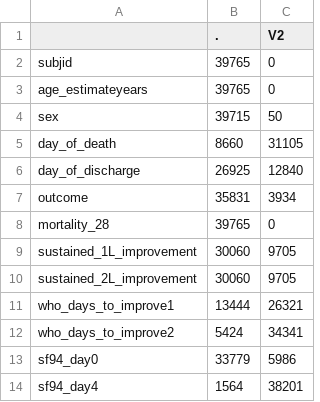
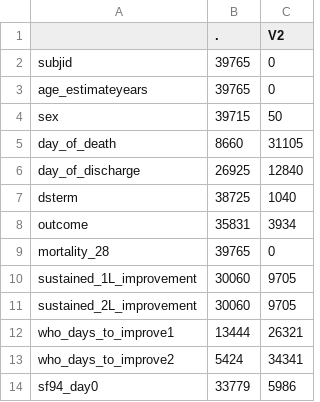
Before and after one commit to baillielab/SF94, a CSV file: Outputs/2021-05-26_1941/missing_summary_subset1.csv, drawn as a sheet; only a part is shown; the shorter side is filled out with more unchanged rows; the diff names each change by its address in the sheet, - before the commit and + after, or states it on an @@ line.

```diff
--- a/Outputs/2021-05-26_1941/missing_summary_subset1.csv
+++ b/Outputs/2021-05-26_1941/missing_summary_subset1.csv
+row 7: dsterm | 38725 | 1040
```
Also changed, not shown: Outputs/2021-05-26_1941/miss_day5.csv, Outputs/2021-05-26_1941/miss_day8.csv, 26 other files.
